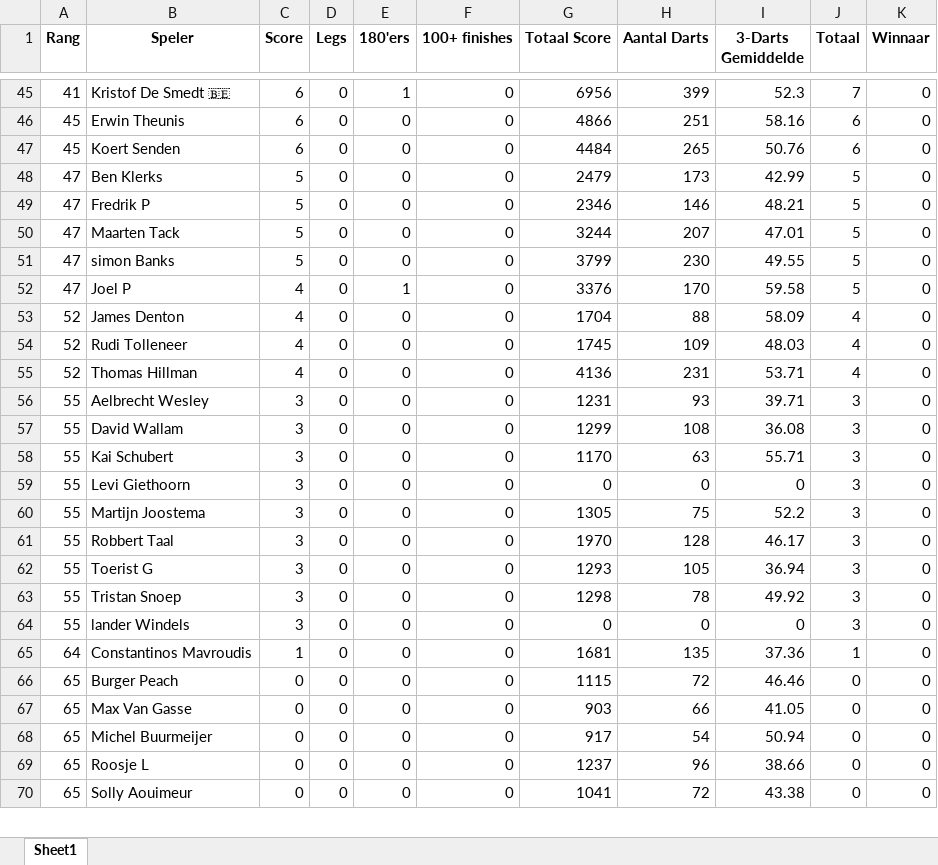
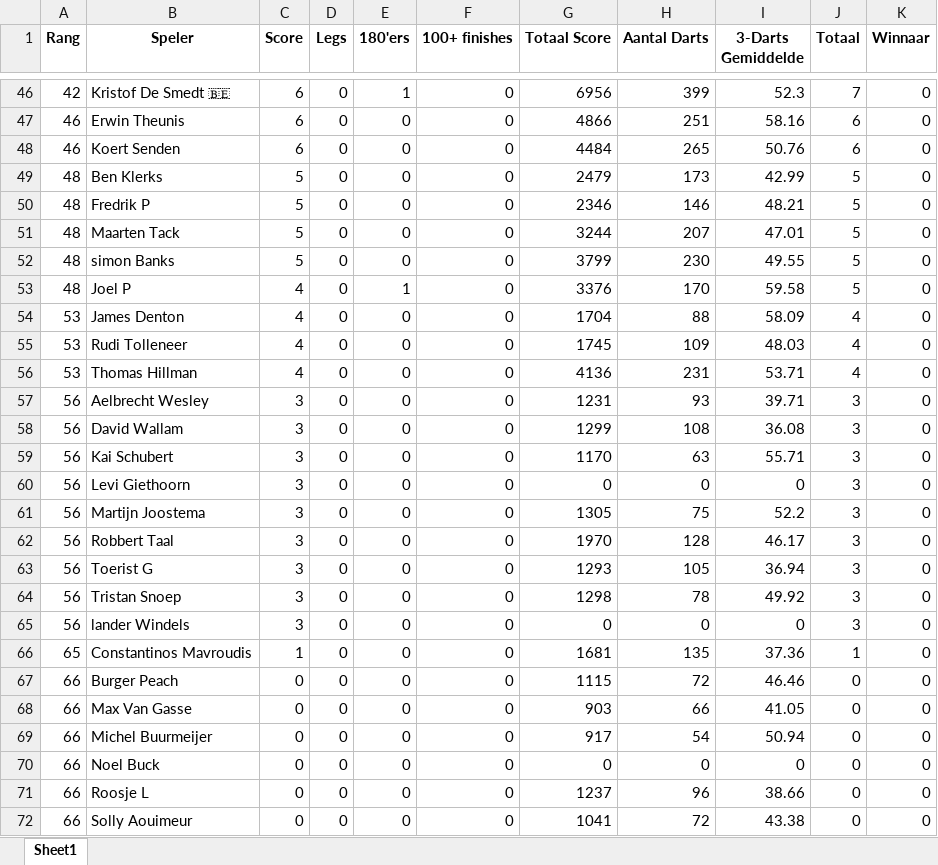
Before and after one commit to yannick-dartcounter/EAL-league, an Excel workbook: totaalstand_EAL1_EAL8.xlsx, sheet Sheet1, drawn as a sheet; only a part is shown, gaps mark what is left out; values as stored, in another font and other column widths than the file's, no borders; addresses are those after the commit; the diff covers the shown part only; the diff names each change by its address in the sheet, - before the commit and + after, or states it on an @@ line.

```diff
--- a/totaalstand_EAL1_EAL8.xlsx (sheet Sheet1)
+++ b/totaalstand_EAL1_EAL8.xlsx (sheet Sheet1)
-A46 (Rang): 41
+A46 (Rang): 42
-A47:A48 (Rang): 45
+A47:A48 (Rang): 46
-A49:A53 (Rang): 47
+A49:A53 (Rang): 48
-A54:A56 (Rang): 52
+A54:A56 (Rang): 53
-A57:A65 (Rang): 55
+A57:A65 (Rang): 56
-A66 (Rang): 64
+A66 (Rang): 65
-A67:A69 (Rang): 65
+A67:A69 (Rang): 66
+row 70: 66 | Noel Buck | 0 | 0 | 0 | 0 | 0 | 0 | 0 | 0 | 0
-A71:A72 (Rang): 65
+A71:A72 (Rang): 66
```
Also changed, not shown: 8 added rows, 7 removed rows and 56 edited cells elsewhere in this sheet.
